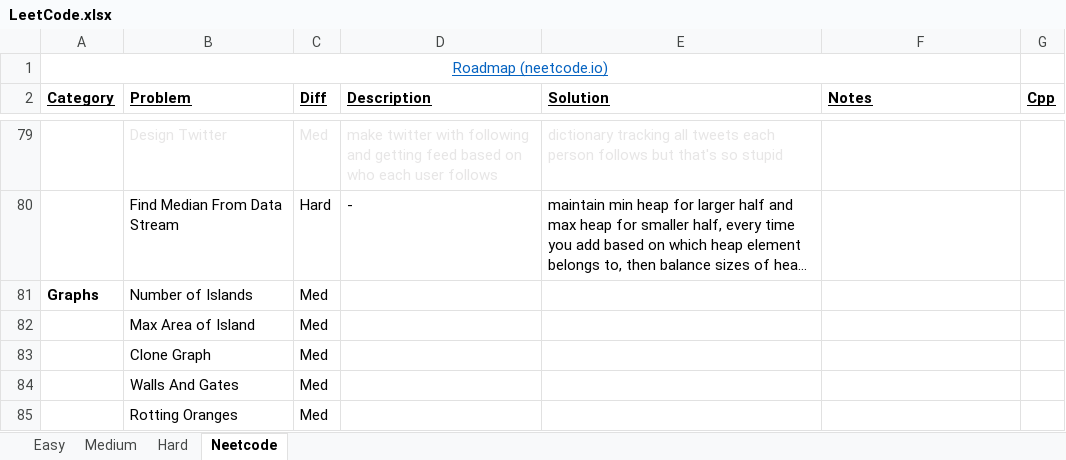
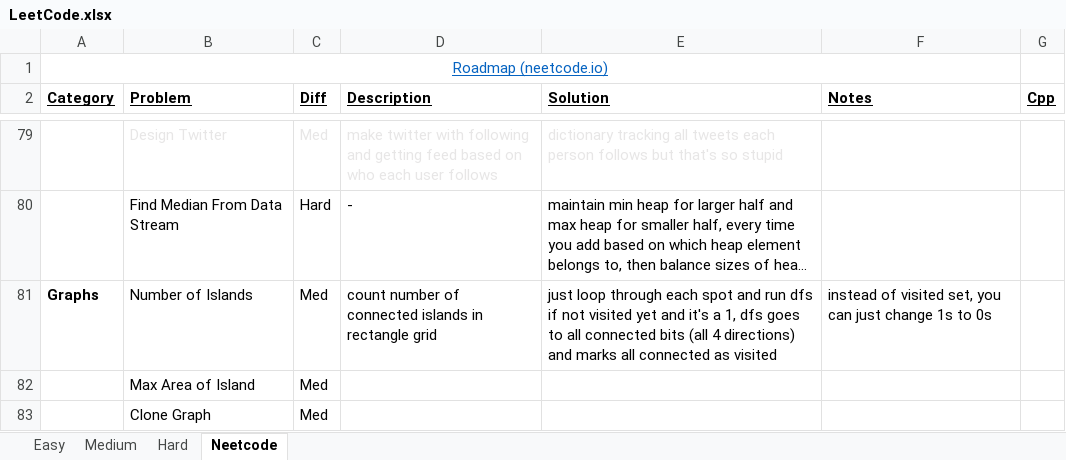
Before and after one commit to eric-zzhou/LeetcodeGrind, an Excel workbook: LeetCode.xlsx, sheet Neetcode, drawn as a sheet; only a part is shown, gaps mark what is left out; the shorter side is filled out with more unchanged rows; long unchanged cells end in …; values as stored, in another font and other column widths than the file's, no borders; conditional formats not drawn; the diff names each change by its address in the sheet, - before the commit and + after, or states it on an @@ line.

Commit message:
Finished count islands problem

```diff
--- a/LeetCode.xlsx (sheet Neetcode)
+++ b/LeetCode.xlsx (sheet Neetcode)
-D81 (Description): (empty)
+D81 (Description): count number of connected islands in rectangle grid
-E81 (Solution): (empty)
+E81 (Solution): just loop through each spot and run dfs if not visited yet and it's a 1, dfs goes to all connected bits (all 4 directions) and marks all connected as visited
-F81 (Notes): (empty)
+F81 (Notes): instead of visited set, you can just change 1s to 0s
```
Also changed, not shown: 2 other files.
